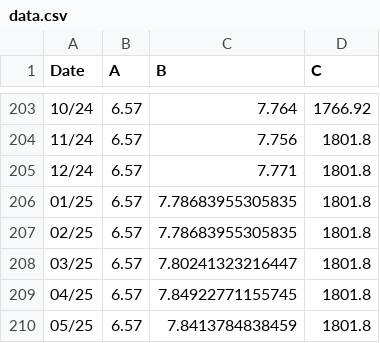
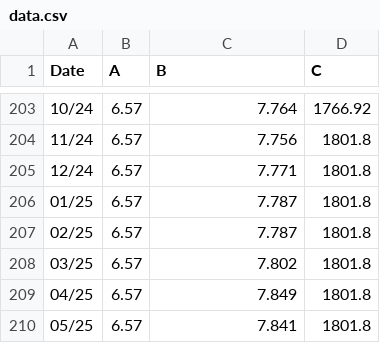
Before and after one commit to PointChambre/pointchambre.github.io, a CSV file: data.csv, drawn as a sheet; only a part is shown, gaps mark what is left out.

Commit message:
Update data.csv

```diff
--- a/data.csv
+++ b/data.csv
@@ -205,6 +205,6 @@
 12/24;6.57;7.771;1801.8
-01/25;6.57;7.78683955305835;1801.8
-02/25;6.57;7.78683955305835;1801.8
-03/25;6.57;7.80241323216447;1801.8
-04/25;6.57;7.84922771155745;1801.8
-05/25;6.57;7.8413784838459;1801.8
+01/25;6.57;7.787;1801.8
+02/25;6.57;7.787;1801.8
+03/25;6.57;7.802;1801.8
+04/25;6.57;7.849;1801.8
+05/25;6.57;7.841;1801.8
```
